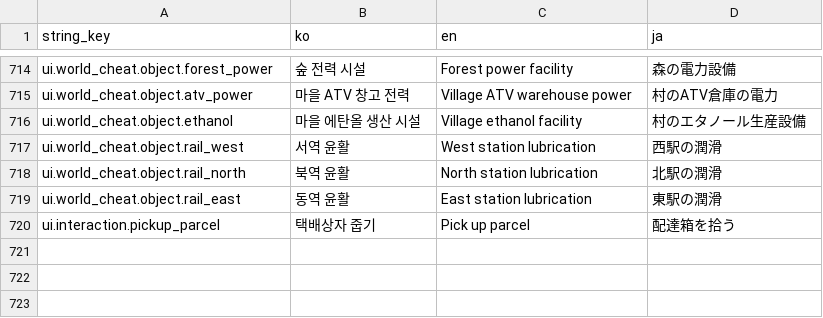
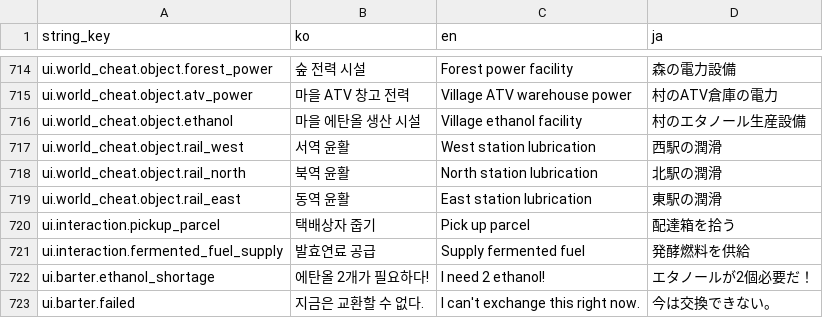
Before and after one commit to octopus7/extraction_shooter, a CSV file: TunaSweeper/Content/Data/UITextStrings.csv, drawn as a sheet; only a part is shown, gaps mark what is left out.

```diff
--- a/TunaSweeper/Content/Data/UITextStrings.csv
+++ b/TunaSweeper/Content/Data/UITextStrings.csv
@@ -726 +726,4 @@ ui.world_cheat.object.rail_east,동역 윤활,East station lubrication,東駅の
 ui.interaction.pickup_parcel,택배상자 줍기,Pick up parcel,配達箱を拾う
+ui.interaction.fermented_fuel_supply,발효연료 공급,Supply fermented fuel,発酵燃料を供給
+ui.barter.ethanol_shortage,에탄올 2개가 필요하다!,I need 2 ethanol!,エタノールが2個必要だ！
+ui.barter.failed,지금은 교환할 수 없다.,I can't exchange this right now.,今は交換できない。
```
Also changed, not shown: TunaSweeper/Content/Data/Translations/UITextStrings.csv, 13 other files.
